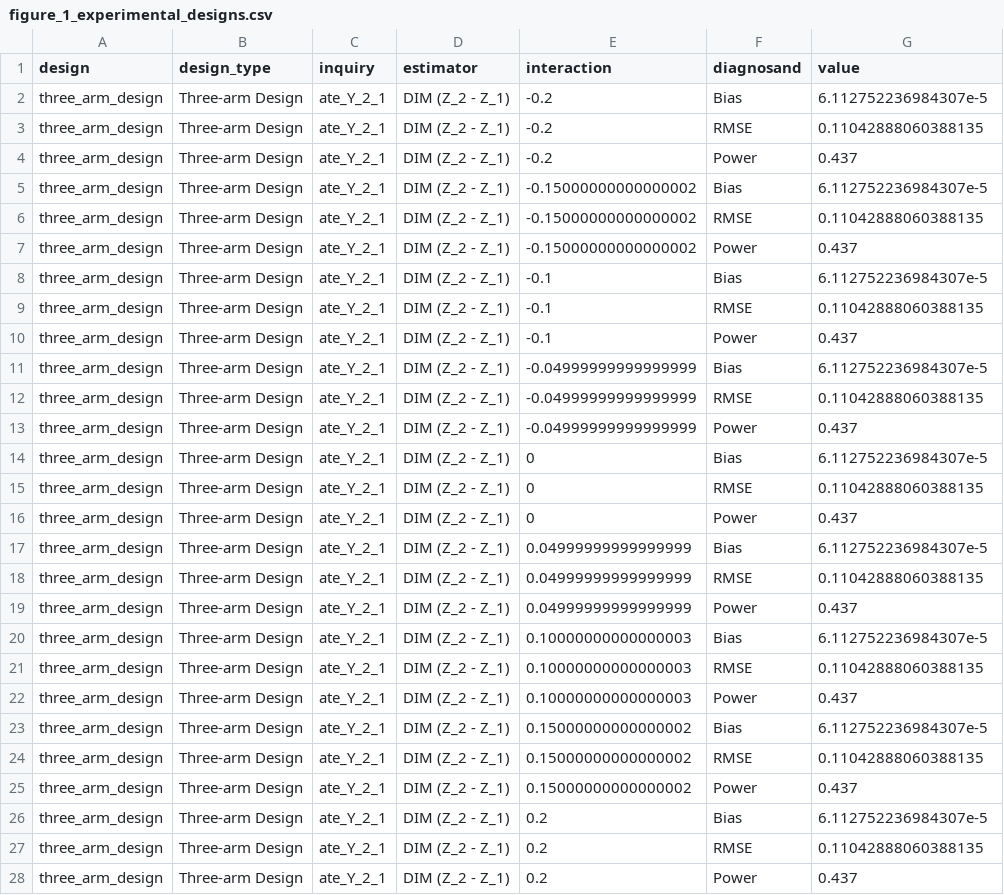
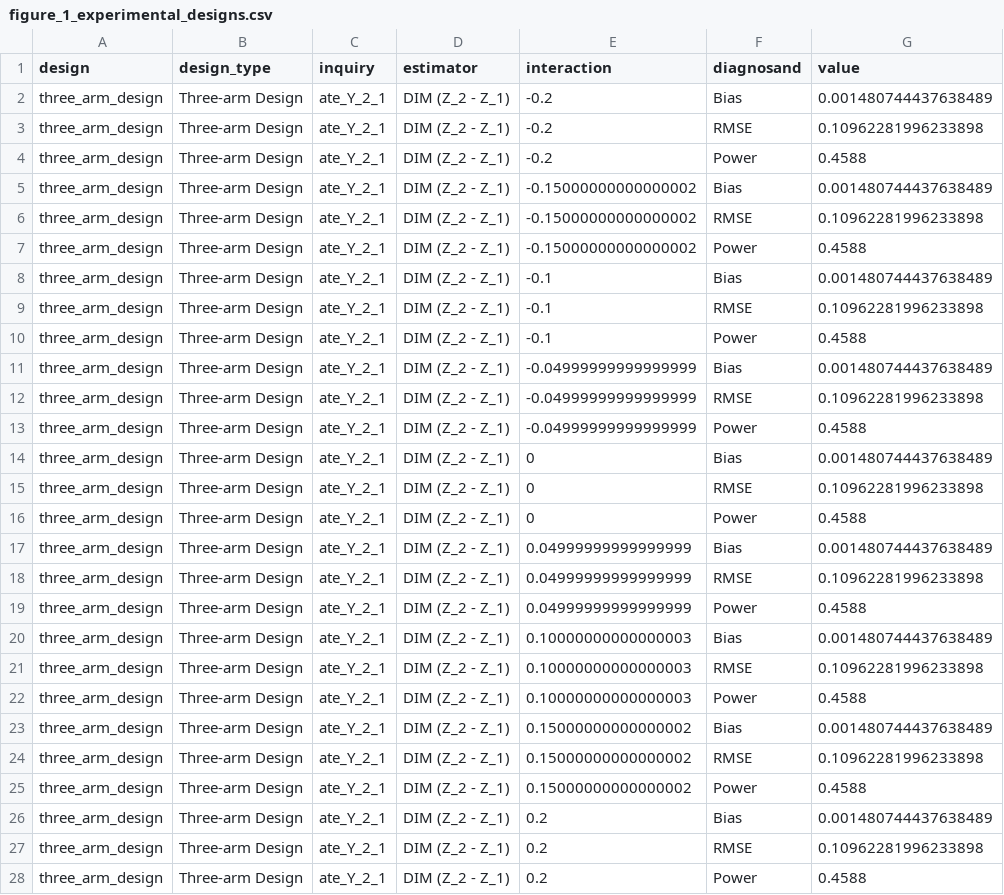
Before and after one commit to active-maintenance-aec/blair_cooper_coppock_humphreys_2019, a CSV file: maintained/output/figure_1_experimental_designs.csv, drawn as a sheet; only a part is shown; the diff covers the shown part only.

```diff
--- a/maintained/output/figure_1_experimental_designs.csv
+++ b/maintained/output/figure_1_experimental_designs.csv
@@ -1,28 +1,28 @@
 design,design_type,inquiry,estimator,interaction,diagnosand,value
-three_arm_design,Three-arm Design,ate_Y_2_1,DIM (Z_2 - Z_1),-0.2,Bias,6.112752236984307e-5
-three_arm_design,Three-arm Design,ate_Y_2_1,DIM (Z_2 - Z_1),-0.2,RMSE,0.11042888060388135
-three_arm_design,Three-arm Design,ate_Y_2_1,DIM (Z_2 - Z_1),-0.2,Power,0.437
-three_arm_design,Three-arm Design,ate_Y_2_1,DIM (Z_2 - Z_1),-0.15000000000000002,Bias,6.112752236984307e-5
-three_arm_design,Three-arm Design,ate_Y_2_1,DIM (Z_2 - Z_1),-0.15000000000000002,RMSE,0.11042888060388135
-three_arm_design,Three-arm Design,ate_Y_2_1,DIM (Z_2 - Z_1),-0.15000000000000002,Power,0.437
-three_arm_design,Three-arm Design,ate_Y_2_1,DIM (Z_2 - Z_1),-0.1,Bias,6.112752236984307e-5
-three_arm_design,Three-arm Design,ate_Y_2_1,DIM (Z_2 - Z_1),-0.1,RMSE,0.11042888060388135
-three_arm_design,Three-arm Design,ate_Y_2_1,DIM (Z_2 - Z_1),-0.1,Power,0.437
-three_arm_design,Three-arm Design,ate_Y_2_1,DIM (Z_2 - Z_1),-0.04999999999999999,Bias,6.112752236984307e-5
-three_arm_design,Three-arm Design,ate_Y_2_1,DIM (Z_2 - Z_1),-0.04999999999999999,RMSE,0.11042888060388135
-three_arm_design,Three-arm Design,ate_Y_2_1,DIM (Z_2 - Z_1),-0.04999999999999999,Power,0.437
-three_arm_design,Three-arm Design,ate_Y_2_1,DIM (Z_2 - Z_1),0,Bias,6.112752236984307e-5
-three_arm_design,Three-arm Design,ate_Y_2_1,DIM (Z_2 - Z_1),0,RMSE,0.11042888060388135
-three_arm_design,Three-arm Design,ate_Y_2_1,DIM (Z_2 - Z_1),0,Power,0.437
-three_arm_design,Three-arm Design,ate_Y_2_1,DIM (Z_2 - Z_1),0.04999999999999999,Bias,6.112752236984307e-5
-three_arm_design,Three-arm Design,ate_Y_2_1,DIM (Z_2 - Z_1),0.04999999999999999,RMSE,0.11042888060388135
-three_arm_design,Three-arm Design,ate_Y_2_1,DIM (Z_2 - Z_1),0.04999999999999999,Power,0.437
-three_arm_design,Three-arm Design,ate_Y_2_1,DIM (Z_2 - Z_1),0.10000000000000003,Bias,6.112752236984307e-5
-three_arm_design,Three-arm Design,ate_Y_2_1,DIM (Z_2 - Z_1),0.10000000000000003,RMSE,0.11042888060388135
-three_arm_design,Three-arm Design,ate_Y_2_1,DIM (Z_2 - Z_1),0.10000000000000003,Power,0.437
-three_arm_design,Three-arm Design,ate_Y_2_1,DIM (Z_2 - Z_1),0.15000000000000002,Bias,6.112752236984307e-5
-three_arm_design,Three-arm Design,ate_Y_2_1,DIM (Z_2 - Z_1),0.15000000000000002,RMSE,0.11042888060388135
-three_arm_design,Three-arm Design,ate_Y_2_1,DIM (Z_2 - Z_1),0.15000000000000002,Power,0.437
-three_arm_design,Three-arm Design,ate_Y_2_1,DIM (Z_2 - Z_1),0.2,Bias,6.112752236984307e-5
-three_arm_design,Three-arm Design,ate_Y_2_1,DIM (Z_2 - Z_1),0.2,RMSE,0.11042888060388135
-three_arm_design,Three-arm Design,ate_Y_2_1,DIM (Z_2 - Z_1),0.2,Power,0.437
+three_arm_design,Three-arm Design,ate_Y_2_1,DIM (Z_2 - Z_1),-0.2,Bias,0.001480744437638489
+three_arm_design,Three-arm Design,ate_Y_2_1,DIM (Z_2 - Z_1),-0.2,RMSE,0.10962281996233898
+three_arm_design,Three-arm Design,ate_Y_2_1,DIM (Z_2 - Z_1),-0.2,Power,0.4588
+three_arm_design,Three-arm Design,ate_Y_2_1,DIM (Z_2 - Z_1),-0.15000000000000002,Bias,0.001480744437638489
+three_arm_design,Three-arm Design,ate_Y_2_1,DIM (Z_2 - Z_1),-0.15000000000000002,RMSE,0.10962281996233898
+three_arm_design,Three-arm Design,ate_Y_2_1,DIM (Z_2 - Z_1),-0.15000000000000002,Power,0.4588
+three_arm_design,Three-arm Design,ate_Y_2_1,DIM (Z_2 - Z_1),-0.1,Bias,0.001480744437638489
+three_arm_design,Three-arm Design,ate_Y_2_1,DIM (Z_2 - Z_1),-0.1,RMSE,0.10962281996233898
+three_arm_design,Three-arm Design,ate_Y_2_1,DIM (Z_2 - Z_1),-0.1,Power,0.4588
+three_arm_design,Three-arm Design,ate_Y_2_1,DIM (Z_2 - Z_1),-0.04999999999999999,Bias,0.001480744437638489
+three_arm_design,Three-arm Design,ate_Y_2_1,DIM (Z_2 - Z_1),-0.04999999999999999,RMSE,0.10962281996233898
+three_arm_design,Three-arm Design,ate_Y_2_1,DIM (Z_2 - Z_1),-0.04999999999999999,Power,0.4588
+three_arm_design,Three-arm Design,ate_Y_2_1,DIM (Z_2 - Z_1),0,Bias,0.001480744437638489
+three_arm_design,Three-arm Design,ate_Y_2_1,DIM (Z_2 - Z_1),0,RMSE,0.10962281996233898
+three_arm_design,Three-arm Design,ate_Y_2_1,DIM (Z_2 - Z_1),0,Power,0.4588
+three_arm_design,Three-arm Design,ate_Y_2_1,DIM (Z_2 - Z_1),0.04999999999999999,Bias,0.001480744437638489
+three_arm_design,Three-arm Design,ate_Y_2_1,DIM (Z_2 - Z_1),0.04999999999999999,RMSE,0.10962281996233898
+three_arm_design,Three-arm Design,ate_Y_2_1,DIM (Z_2 - Z_1),0.04999999999999999,Power,0.4588
+three_arm_design,Three-arm Design,ate_Y_2_1,DIM (Z_2 - Z_1),0.10000000000000003,Bias,0.001480744437638489
+three_arm_design,Three-arm Design,ate_Y_2_1,DIM (Z_2 - Z_1),0.10000000000000003,RMSE,0.10962281996233898
+three_arm_design,Three-arm Design,ate_Y_2_1,DIM (Z_2 - Z_1),0.10000000000000003,Power,0.4588
+three_arm_design,Three-arm Design,ate_Y_2_1,DIM (Z_2 - Z_1),0.15000000000000002,Bias,0.001480744437638489
+three_arm_design,Three-arm Design,ate_Y_2_1,DIM (Z_2 - Z_1),0.15000000000000002,RMSE,0.10962281996233898
+three_arm_design,Three-arm Design,ate_Y_2_1,DIM (Z_2 - Z_1),0.15000000000000002,Power,0.4588
+three_arm_design,Three-arm Design,ate_Y_2_1,DIM (Z_2 - Z_1),0.2,Bias,0.001480744437638489
+three_arm_design,Three-arm Design,ate_Y_2_1,DIM (Z_2 - Z_1),0.2,RMSE,0.10962281996233898
+three_arm_design,Three-arm Design,ate_Y_2_1,DIM (Z_2 - Z_1),0.2,Power,0.4588
```
Also changed, not shown: 108 edited cells elsewhere in this file, ground_truth/archive_run_status.csv, ground_truth/blair_cooper_coppock_humphreys_2019_ground_truth.csv, 48 other files.
